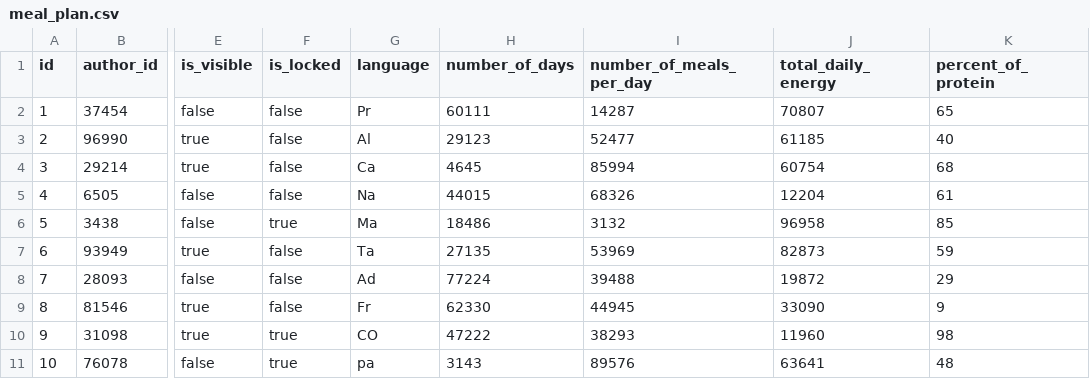
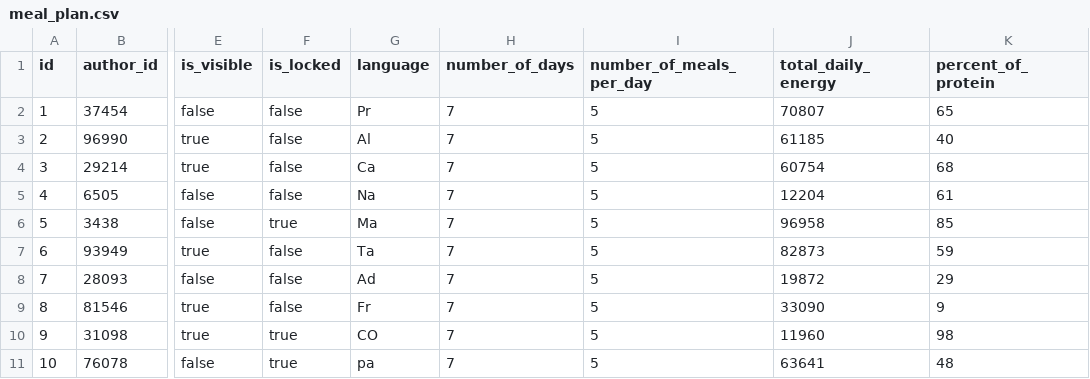
Before and after one commit to kp-marczynski/dietify, a CSV file: mealplans/src/main/resources/config/liquibase/data/faker/meal_plan.csv, drawn as a sheet; only a part is shown, gaps mark what is left out; the diff names each change by its address in the sheet, - before the commit and + after, or states it on an @@ line.

Commit message:
#front-improvements meal plan compliance

```diff
--- a/mealplans/src/main/resources/config/liquibase/data/faker/meal_plan.csv
+++ b/mealplans/src/main/resources/config/liquibase/data/faker/meal_plan.csv
-H2 (number_of_days): 60111
+H2 (number_of_days): 7
-I2 (number_of_meals_per_day): 14287
+I2 (number_of_meals_per_day): 5
-H3 (number_of_days): 29123
+H3 (number_of_days): 7
-I3 (number_of_meals_per_day): 52477
+I3 (number_of_meals_per_day): 5
-H4 (number_of_days): 4645
+H4 (number_of_days): 7
-I4 (number_of_meals_per_day): 85994
+I4 (number_of_meals_per_day): 5
-H5 (number_of_days): 44015
+H5 (number_of_days): 7
-I5 (number_of_meals_per_day): 68326
+I5 (number_of_meals_per_day): 5
-H6 (number_of_days): 18486
+H6 (number_of_days): 7
-I6 (number_of_meals_per_day): 3132
+I6 (number_of_meals_per_day): 5
-H7 (number_of_days): 27135
+H7 (number_of_days): 7
-I7 (number_of_meals_per_day): 53969
+I7 (number_of_meals_per_day): 5
-H8 (number_of_days): 77224
+H8 (number_of_days): 7
-I8 (number_of_meals_per_day): 39488
+I8 (number_of_meals_per_day): 5
-H9 (number_of_days): 62330
+H9 (number_of_days): 7
-I9 (number_of_meals_per_day): 44945
+I9 (number_of_meals_per_day): 5
-H10 (number_of_days): 47222
+H10 (number_of_days): 7
-I10 (number_of_meals_per_day): 38293
+I10 (number_of_meals_per_day): 5
-H11 (number_of_days): 3143
+H11 (number_of_days): 7
-I11 (number_of_meals_per_day): 89576
+I11 (number_of_meals_per_day): 5
```
Also changed, not shown: 2 other files.
